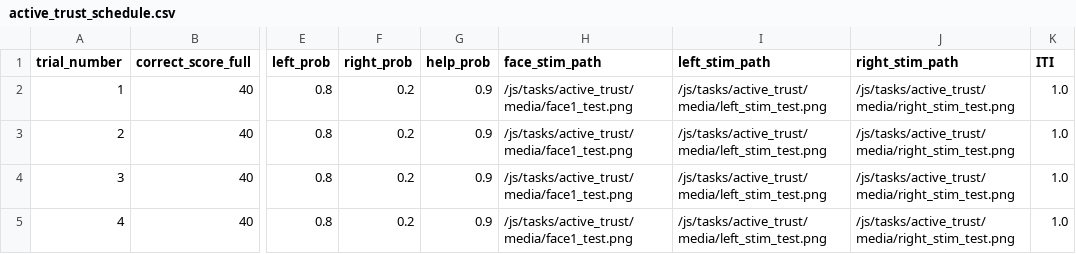
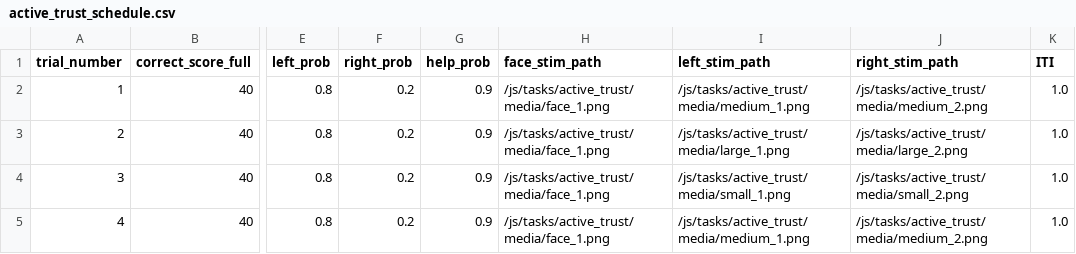
Before and after one commit to laureate-institute-for-brain-research/StimToolOnline, a CSV file: public/js/tasks/active_trust/active_trust_schedule.csv, drawn as a sheet; only a part is shown, gaps mark what is left out; the diff names each change by its address in the sheet, - before the commit and + after, or states it on an @@ line.

```diff
--- a/public/js/tasks/active_trust/active_trust_schedule.csv
+++ b/public/js/tasks/active_trust/active_trust_schedule.csv
-H2:H5 (face_stim_path): /js/tasks/active_trust/media/face1_test.png
+H2:H5 (face_stim_path): /js/tasks/active_trust/media/face_1.png
-I2 (left_stim_path): /js/tasks/active_trust/media/left_stim_test.png
+I2 (left_stim_path): /js/tasks/active_trust/media/medium_1.png
-J2 (right_stim_path): /js/tasks/active_trust/media/right_stim_test.png
+J2 (right_stim_path): /js/tasks/active_trust/media/medium_2.png
-I3 (left_stim_path): /js/tasks/active_trust/media/left_stim_test.png
+I3 (left_stim_path): /js/tasks/active_trust/media/large_1.png
-J3 (right_stim_path): /js/tasks/active_trust/media/right_stim_test.png
+J3 (right_stim_path): /js/tasks/active_trust/media/large_2.png
-I4 (left_stim_path): /js/tasks/active_trust/media/left_stim_test.png
+I4 (left_stim_path): /js/tasks/active_trust/media/small_1.png
-J4 (right_stim_path): /js/tasks/active_trust/media/right_stim_test.png
+J4 (right_stim_path): /js/tasks/active_trust/media/small_2.png
-I5 (left_stim_path): /js/tasks/active_trust/media/left_stim_test.png
+I5 (left_stim_path): /js/tasks/active_trust/media/medium_1.png
-J5 (right_stim_path): /js/tasks/active_trust/media/right_stim_test.png
+J5 (right_stim_path): /js/tasks/active_trust/media/medium_2.png
```
Also changed, not shown: public/js/tasks/active_trust/media/Pilot_R1_instructions.csv, public/js/tasks/active_trust/practice_schedule.csv, 12 other files.
